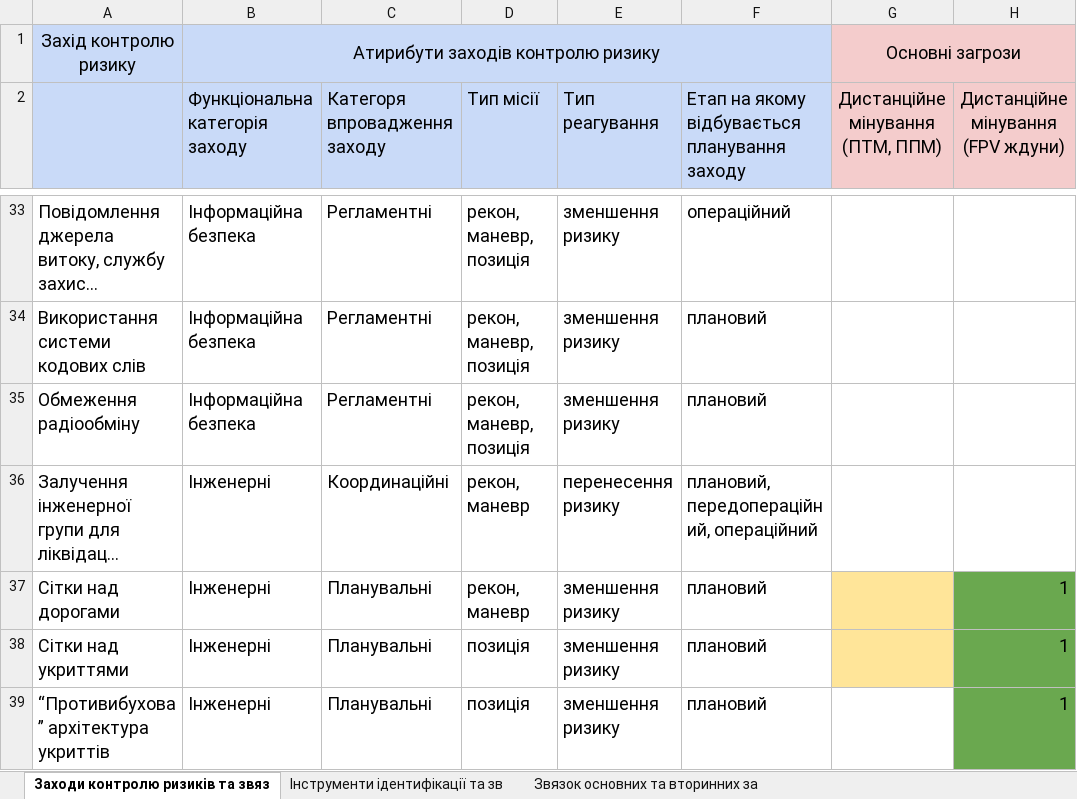
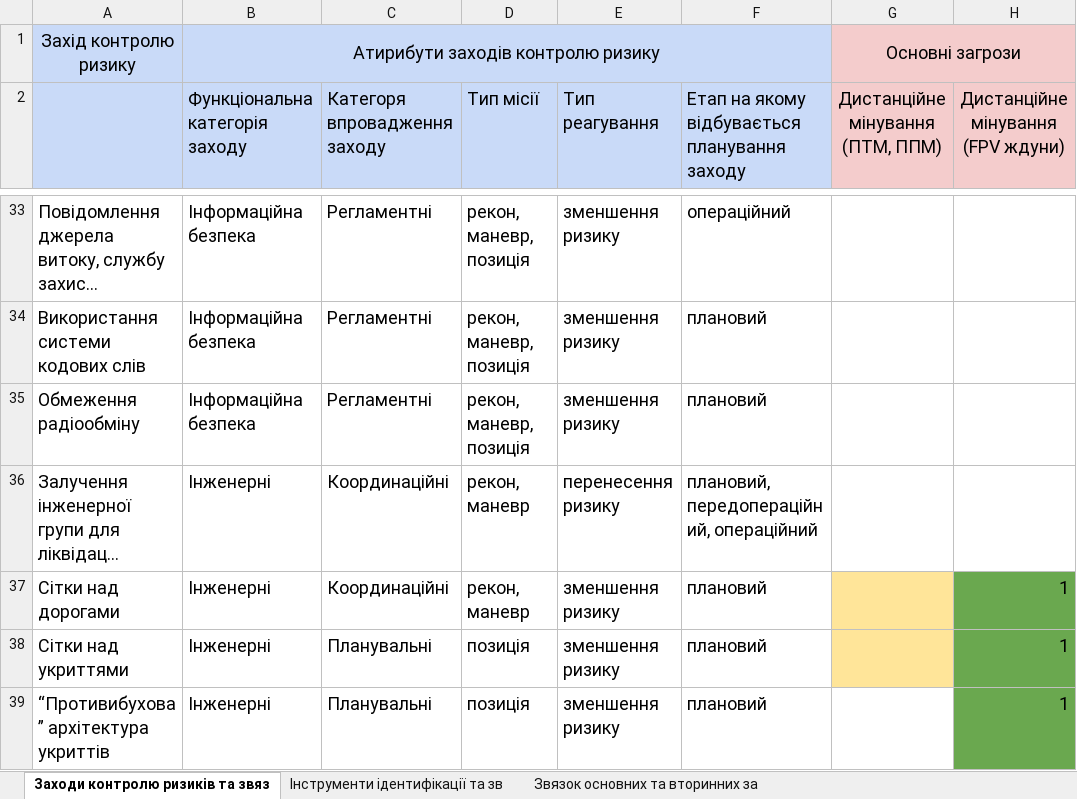
Before and after one commit to andrewtrubetskoy/OPSAFE, an Excel workbook: res/OPSAFE_CON.xlsx, sheet Заходи контролю ризиків та звяз, drawn as a sheet; only a part is shown, gaps mark what is left out; long unchanged cells end in …; values as stored, in another font and other column widths than the file's, no borders; charts and pictures not drawn; the diff names each change by its address in the sheet, - before the commit and + after, or states it on an @@ line.

```diff
--- a/res/OPSAFE_CON.xlsx (sheet Заходи контролю ризиків та звяз)
+++ b/res/OPSAFE_CON.xlsx (sheet Заходи контролю ризиків та звяз)
-C37 (Категоря впровадження заходу): Планувальні
+C37 (Категоря впровадження заходу): Координаційні
```
Also changed, not shown: 5 other files.
